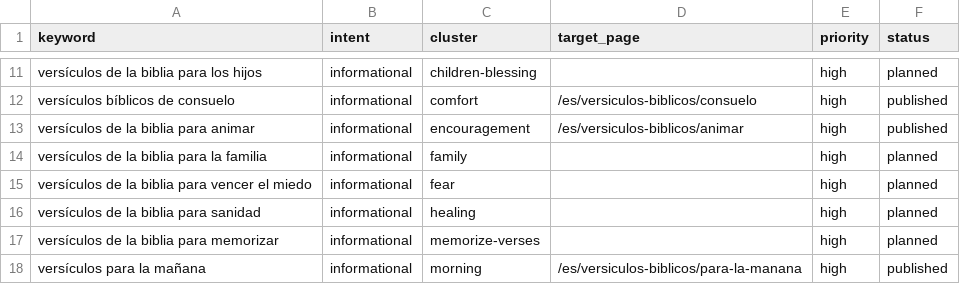
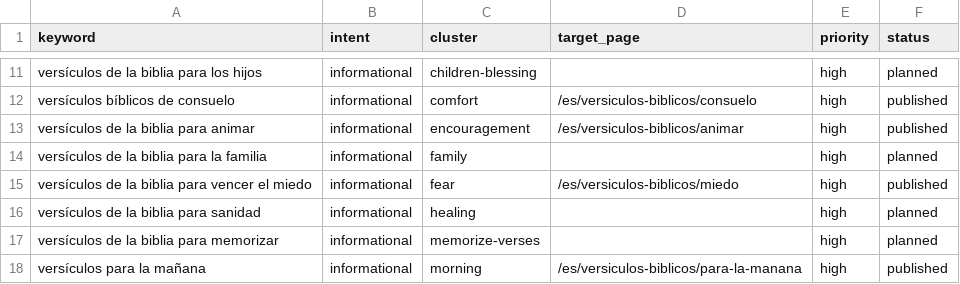
Before and after one commit to whoiskenneth-beep/bibleversealarm-site, a CSV file: seo/keywords/es.csv, drawn as a sheet; only a part is shown, gaps mark what is left out.

```diff
--- a/seo/keywords/es.csv
+++ b/seo/keywords/es.csv
@@ -14,3 +14,3 @@ versículos de la biblia para animar,informational,encouragement,/es/versiculos-
 versículos de la biblia para la familia,informational,family,,high,planned
-versículos de la biblia para vencer el miedo,informational,fear,,high,planned
+versículos de la biblia para vencer el miedo,informational,fear,/es/versiculos-biblicos/miedo,high,published
 versículos de la biblia para sanidad,informational,healing,,high,planned
```
Also changed, not shown: seo/keywords/en.csv, 7 other files.
